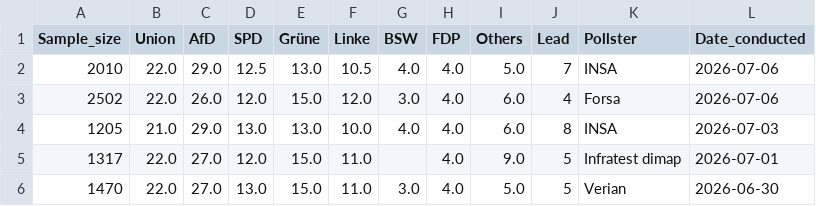
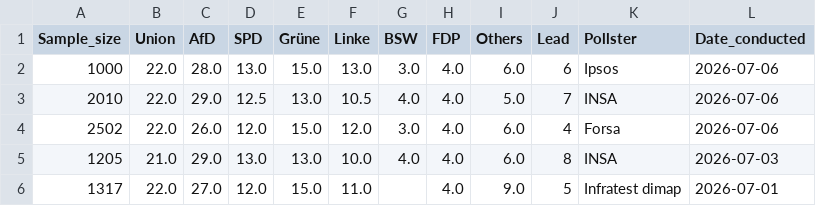
Before and after one commit to Andrevitali/PollsProject, a CSV file: Germany_polls_clean.csv, drawn as a sheet; only a part is shown; the shorter side is filled out with more unchanged rows.

```diff
--- a/Germany_polls_clean.csv
+++ b/Germany_polls_clean.csv
@@ -1,2 +1,3 @@
 Sample_size,Union,AfD,SPD,Grüne,Linke,BSW,FDP,Others,Lead,Pollster,Date_conducted
+1000,22.0,28.0,13.0,15.0,13.0,3.0,4.0,6.0,6,Ipsos,2026-07-06
 2010,22.0,29.0,12.5,13.0,10.5,4.0,4.0,5.0,7,INSA,2026-07-06
```
Also changed, not shown: Germany_national_polls_last5years_bs4.csv, Italy_national_polls_last5years_bs4.csv, 4 other files.
